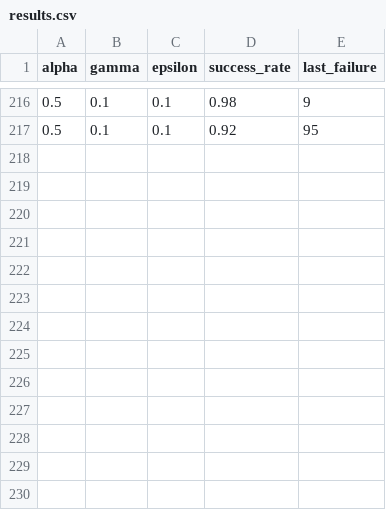
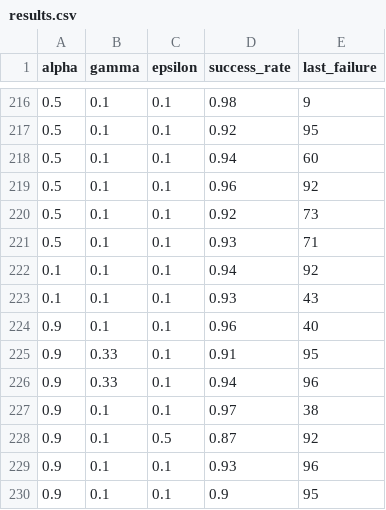
Before and after one commit to archelogos/train-smartcab, a CSV file: results.csv, drawn as a sheet; only a part is shown, gaps mark what is left out.

```diff
--- a/results.csv
+++ b/results.csv
@@ -217 +217,14 @@ alpha,gamma,epsilon,success_rate,last_failure
 0.5,0.1,0.1,0.92,95
+0.5,0.1,0.1,0.94,60
+0.5,0.1,0.1,0.96,92
+0.5,0.1,0.1,0.92,73
+0.5,0.1,0.1,0.93,71
+0.1,0.1,0.1,0.94,92
+0.1,0.1,0.1,0.93,43
+0.9,0.1,0.1,0.96,40
+0.9,0.33,0.1,0.91,95
+0.9,0.33,0.1,0.94,96
+0.9,0.1,0.1,0.97,38
+0.9,0.1,0.5,0.87,92
+0.9,0.1,0.1,0.93,96
+0.9,0.1,0.1,0.9,95
```
Also changed, not shown: 2 other files.
